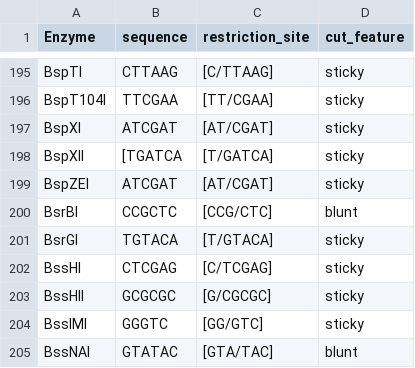
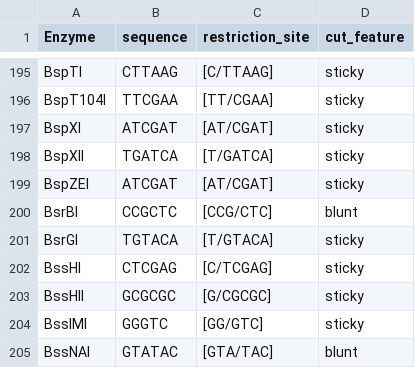
Before and after one commit to koreanraichu/Python, a CSV file: Others/restriction.csv, drawn as a sheet; only a part is shown, gaps mark what is left out.

Commit message:
패치노트(하다 말았음...)
1. Cutter에 정규식을 도입했습니다. 그래서 이제 restriction site에 W나 N같은 게 있어도 정규식으로 검색은 가능한'데'... 그것때문에 어디 자르는 지 알려주려면 로직을 갈아 엎아야 하는 수준입니다... 그래도 cutter는 양반이죠. finder는 답 없어요... 자르는데랑 인식하는데랑 같으면 그나마 양반이고, 자르는데랑 인식하는데랑 다르면 답 없습니다. 이거 finder는 정규식때문에 대괄호에 슬래쉬로 표시했던것도 바꿔야 할 수도 있습니다. 다른 DB는 크게 상관 없지만...
2. 정규식 테스트하다가 DB 오타난 거 발견해서 수정했습니다. 그것때문에 오류나더라 어쩐지...

```diff
--- a/Others/restriction.csv
+++ b/Others/restriction.csv
@@ -197,3 +197,3 @@ BspT104I,TTCGAA,[TT/CGAA],sticky
 BspXI,ATCGAT,[AT/CGAT],sticky
-BspXII,[TGATCA,[T/GATCA],sticky
+BspXII,TGATCA,[T/GATCA],sticky
 BspZEI,ATCGAT,[AT/CGAT],sticky
```
Also changed, not shown: 3 other files.
